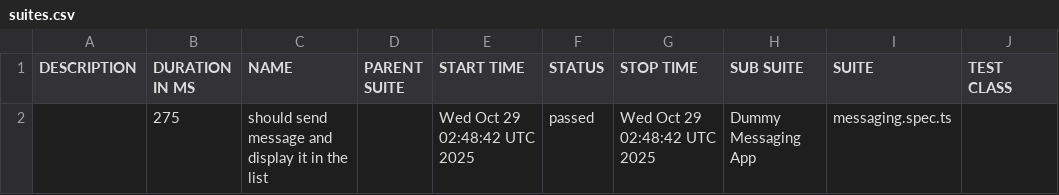
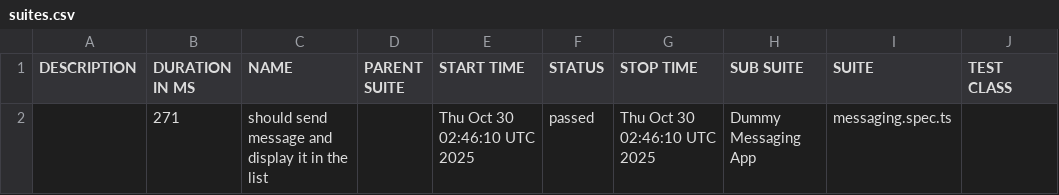
Before and after one commit to axelforce/dummyMessage, a CSV file: data/suites.csv, drawn as a sheet; only a part is shown; the diff names each change by its address in the sheet, - before the commit and + after, or states it on an @@ line.

```diff
--- a/data/suites.csv
+++ b/data/suites.csv
-B2 (DURATION IN MS): 275
+B2 (DURATION IN MS): 271
-E2 (START TIME): Wed Oct 29 02:48:42 UTC 2025
+E2 (START TIME): Thu Oct 30 02:46:10 UTC 2025
-G2 (STOP TIME): Wed Oct 29 02:48:42 UTC 2025
+G2 (STOP TIME): Thu Oct 30 02:46:10 UTC 2025
```
Also changed, not shown: 16 other files.
